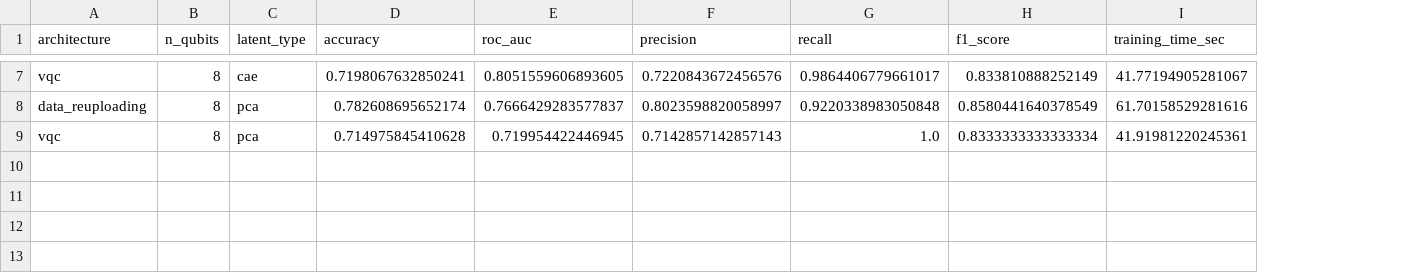
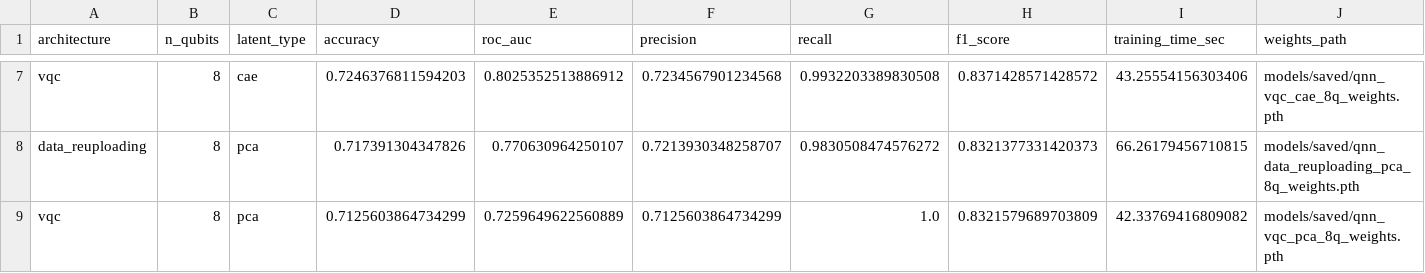
Before and after one commit to Arjun13-git/qml-exoplanet-detection, a CSV file: logs/qnn_benchmark_results.csv, drawn as a sheet; only a part is shown, gaps mark what is left out; the diff covers the shown part only; the diff names each change by its address in the sheet, - before the commit and + after, or states it on an @@ line.

```diff
--- a/logs/qnn_benchmark_results.csv
+++ b/logs/qnn_benchmark_results.csv
+column J (weights_path), rows 7-9: models/saved/qnn_vqc_cae_8q_weights.pth | models/saved/qnn_data_reuploading_pca_8q_weights.pth | models/saved/qnn_vqc_pca_8q_weights.pth
-D7 (accuracy): 0.7198067632850241
+D7 (accuracy): 0.7246376811594203
-E7 (roc_auc): 0.8051559606893605
+E7 (roc_auc): 0.8025352513886912
-F7 (precision): 0.7220843672456576
+F7 (precision): 0.7234567901234568
-G7 (recall): 0.9864406779661017
+G7 (recall): 0.9932203389830508
-H7 (f1_score): 0.833810888252149
+H7 (f1_score): 0.8371428571428572
-I7 (training_time_sec): 41.77194905281067
+I7 (training_time_sec): 43.25554156303406
-D8 (accuracy): 0.782608695652174
+D8 (accuracy): 0.717391304347826
-E8 (roc_auc): 0.7666429283577837
+E8 (roc_auc): 0.770630964250107
-F8 (precision): 0.8023598820058997
+F8 (precision): 0.7213930348258707
-G8 (recall): 0.9220338983050848
+G8 (recall): 0.9830508474576272
-H8 (f1_score): 0.8580441640378549
+H8 (f1_score): 0.8321377331420373
-I8 (training_time_sec): 61.70158529281616
+I8 (training_time_sec): 66.26179456710815
-D9 (accuracy): 0.714975845410628
+D9 (accuracy): 0.7125603864734299
-E9 (roc_auc): 0.719954422446945
+E9 (roc_auc): 0.7259649622560889
-F9 (precision): 0.7142857142857143
+F9 (precision): 0.7125603864734299
-H9 (f1_score): 0.8333333333333334
+H9 (f1_score): 0.8321579689703809
-I9 (training_time_sec): 41.91981220245361
+I9 (training_time_sec): 42.33769416809082
```
Also changed, not shown: 26 edited cells elsewhere in this file, logs/classical_benchmark_results.csv, 26 other files.
